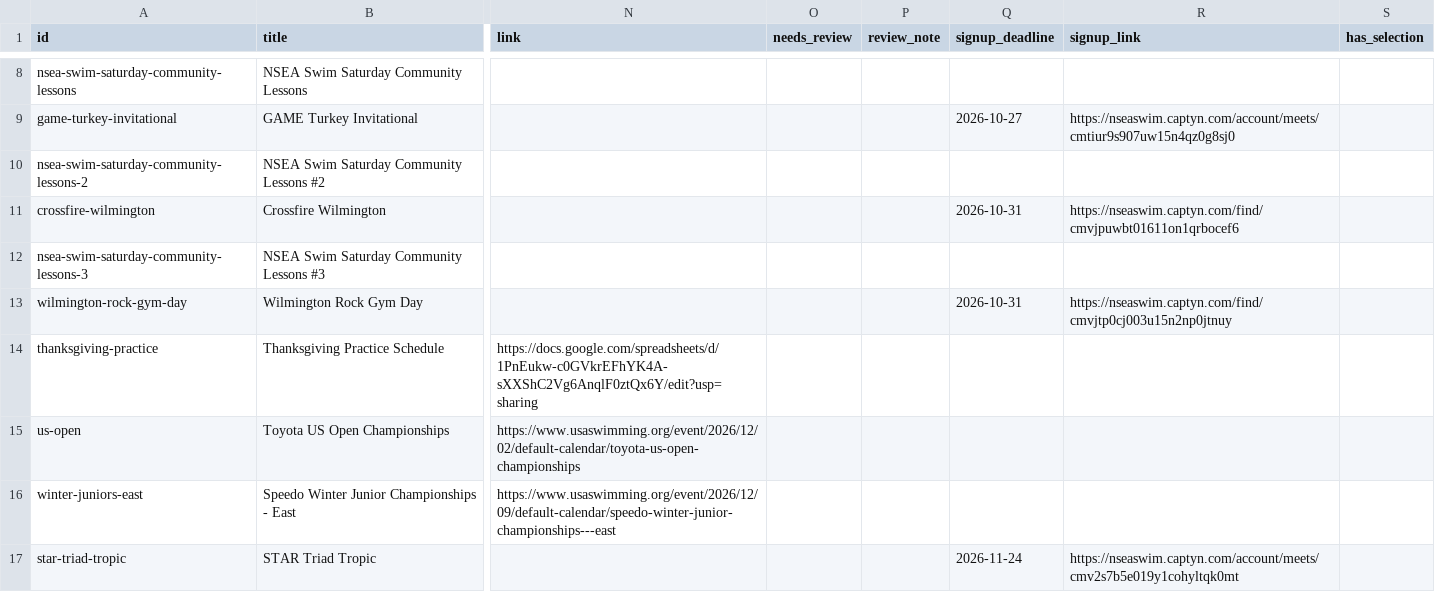
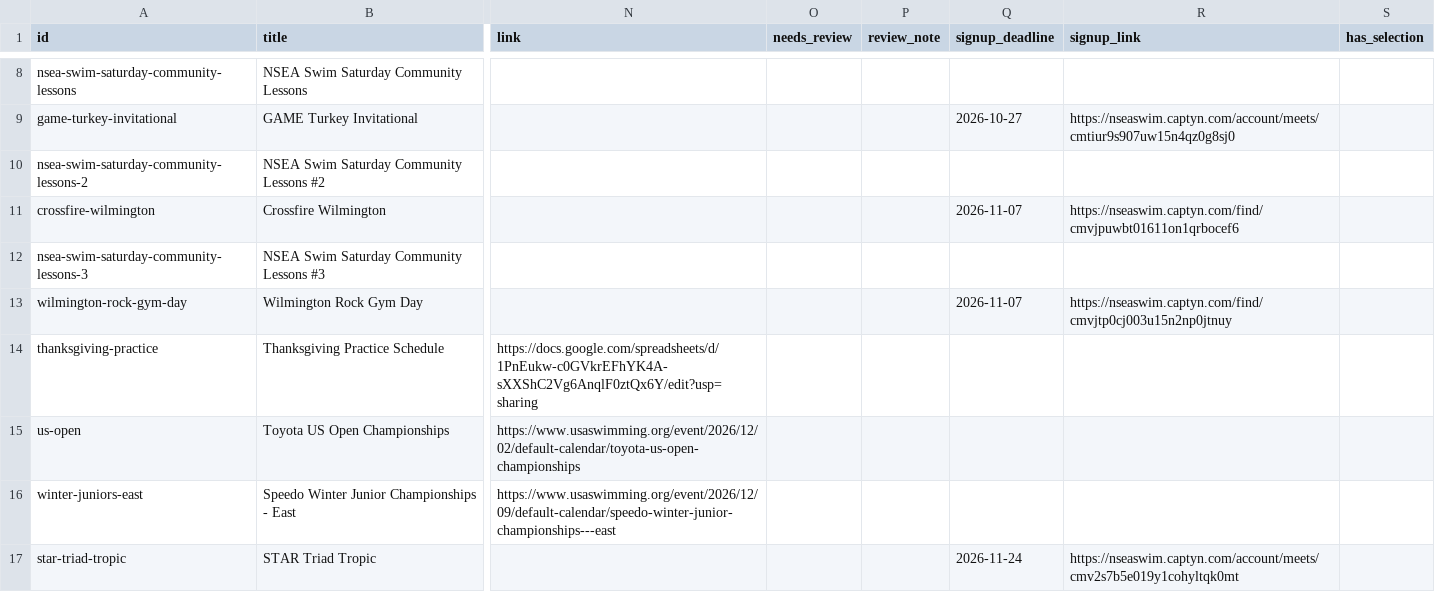
Before and after one commit to jpmerchant/nsea-events, a CSV file: data/events.csv, drawn as a sheet; only a part is shown, gaps mark what is left out; the diff names each change by its address in the sheet, - before the commit and + after, or states it on an @@ line.

Commit message:
Update events calendar
Edited in the NSEA admin console by jp@nseaswim.com

```diff
--- a/data/events.csv
+++ b/data/events.csv
-Q11 (signup_deadline): 2026-10-31
+Q11 (signup_deadline): 2026-11-07
-Q13 (signup_deadline): 2026-10-31
+Q13 (signup_deadline): 2026-11-07
```
